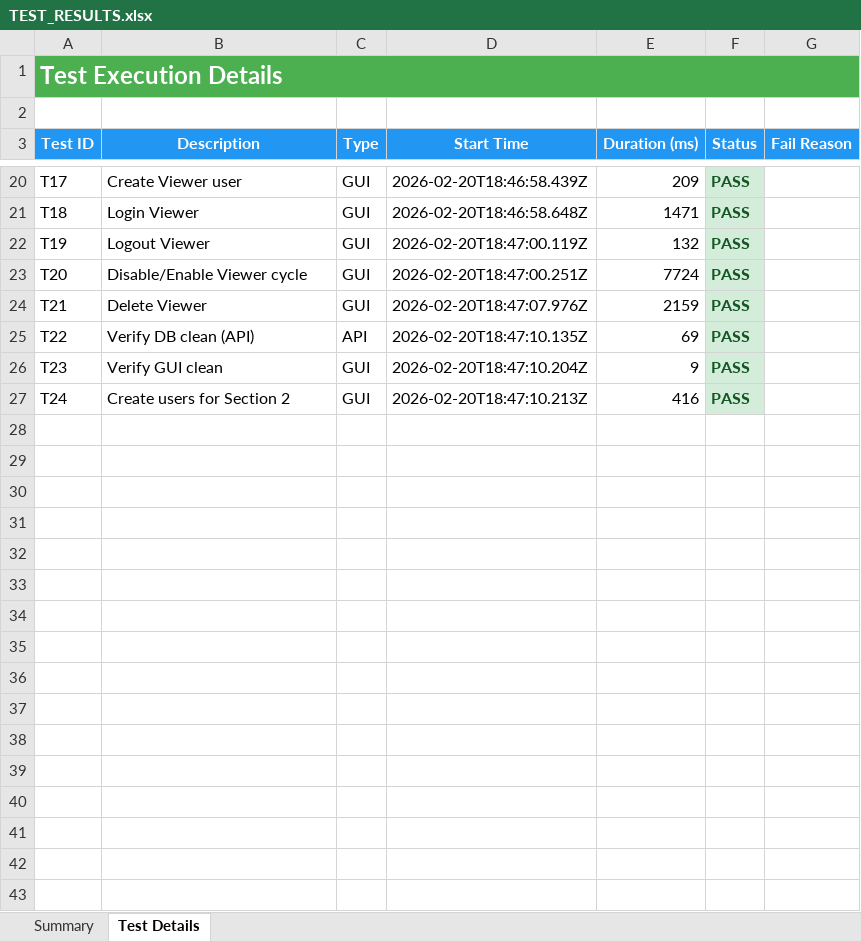
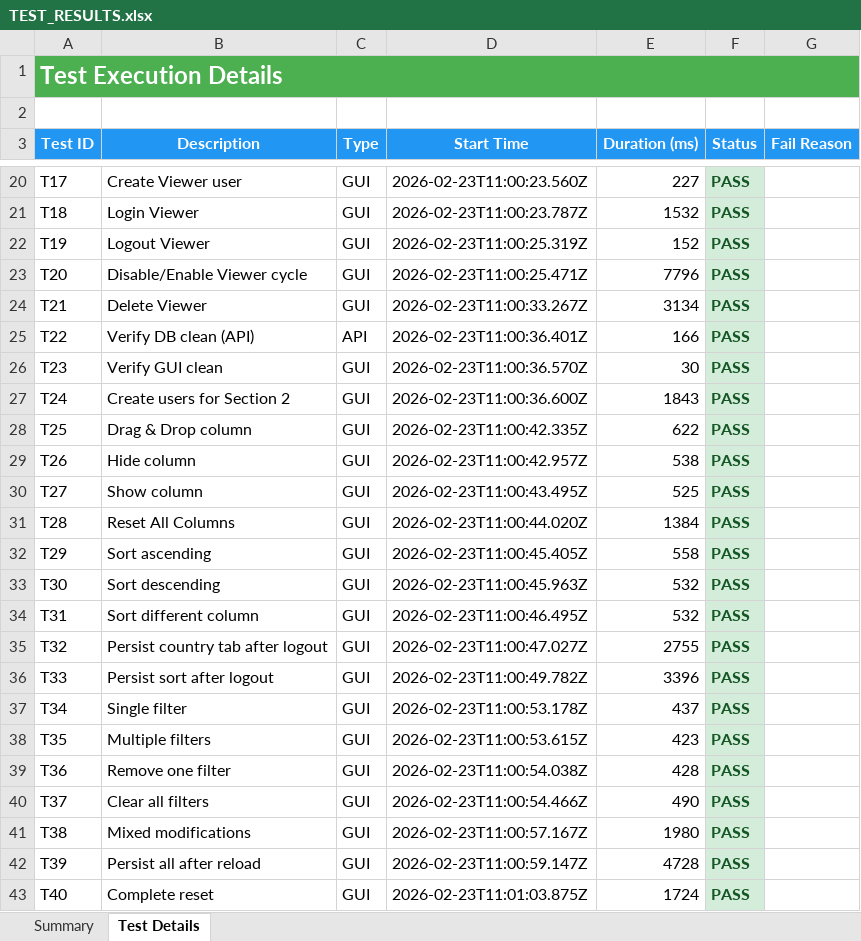
Before and after one commit to lupomich/MTS-Stratos, an Excel workbook: Testing/TEST_RESULTS.xlsx, sheet Test Details, drawn as a sheet; only a part is shown, gaps mark what is left out; values as stored, in another font and other column widths than the file's, no borders; the diff covers the shown part only; the diff names each change by its address in the sheet, - before the commit and + after, or states it on an @@ line.

```diff
--- a/Testing/TEST_RESULTS.xlsx (sheet Test Details)
+++ b/Testing/TEST_RESULTS.xlsx (sheet Test Details)
-D20 (Start Time): 2026-02-20T18:46:58.439Z
+D20 (Start Time): 2026-02-23T11:00:23.560Z
-E20 (Duration (ms)): 209
+E20 (Duration (ms)): 227
-D21 (Start Time): 2026-02-20T18:46:58.648Z
+D21 (Start Time): 2026-02-23T11:00:23.787Z
-E21 (Duration (ms)): 1471
+E21 (Duration (ms)): 1532
-D22 (Start Time): 2026-02-20T18:47:00.119Z
+D22 (Start Time): 2026-02-23T11:00:25.319Z
-E22 (Duration (ms)): 132
+E22 (Duration (ms)): 152
-D23 (Start Time): 2026-02-20T18:47:00.251Z
+D23 (Start Time): 2026-02-23T11:00:25.471Z
-E23 (Duration (ms)): 7724
+E23 (Duration (ms)): 7796
-D24 (Start Time): 2026-02-20T18:47:07.976Z
+D24 (Start Time): 2026-02-23T11:00:33.267Z
-E24 (Duration (ms)): 2159
+E24 (Duration (ms)): 3134
-D25 (Start Time): 2026-02-20T18:47:10.135Z
+D25 (Start Time): 2026-02-23T11:00:36.401Z
-E25 (Duration (ms)): 69
+E25 (Duration (ms)): 166
-D26 (Start Time): 2026-02-20T18:47:10.204Z
+D26 (Start Time): 2026-02-23T11:00:36.570Z
-E26 (Duration (ms)): 9
+E26 (Duration (ms)): 30
-D27 (Start Time): 2026-02-20T18:47:10.213Z
+D27 (Start Time): 2026-02-23T11:00:36.600Z
-E27 (Duration (ms)): 416
+E27 (Duration (ms)): 1843
+row 28: T25 | Drag & Drop column | GUI | 2026-02-23T11:00:42.335Z | 622 | PASS
+row 29: T26 | Hide column | GUI | 2026-02-23T11:00:42.957Z | 538 | PASS
+row 30: T27 | Show column | GUI | 2026-02-23T11:00:43.495Z | 525 | PASS
+row 31: T28 | Reset All Columns | GUI | 2026-02-23T11:00:44.020Z | 1384 | PASS
+row 32: T29 | Sort ascending | GUI | 2026-02-23T11:00:45.405Z | 558 | PASS
+row 33: T30 | Sort descending | GUI | 2026-02-23T11:00:45.963Z | 532 | PASS
+row 34: T31 | Sort different column | GUI | 2026-02-23T11:00:46.495Z | 532 | PASS
+row 35: T32 | Persist country tab after logout | GUI | 2026-02-23T11:00:47.027Z | 2755 | PASS
+row 36: T33 | Persist sort after logout | GUI | 2026-02-23T11:00:49.782Z | 3396 | PASS
+row 37: T34 | Single filter | GUI | 2026-02-23T11:00:53.178Z | 437 | PASS
+row 38: T35 | Multiple filters | GUI | 2026-02-23T11:00:53.615Z | 423 | PASS
+row 39: T36 | Remove one filter | GUI | 2026-02-23T11:00:54.038Z | 428 | PASS
+row 40: T37 | Clear all filters | GUI | 2026-02-23T11:00:54.466Z | 490 | PASS
+row 41: T38 | Mixed modifications | GUI | 2026-02-23T11:00:57.167Z | 1980 | PASS
+row 42: T39 | Persist all after reload | GUI | 2026-02-23T11:00:59.147Z | 4728 | PASS
+row 43: T40 | Complete reset | GUI | 2026-02-23T11:01:03.875Z | 1724 | PASS
```
Also changed, not shown: 1 added row and 32 edited cells elsewhere in this sheet, sheet Summary, 22 other files.
